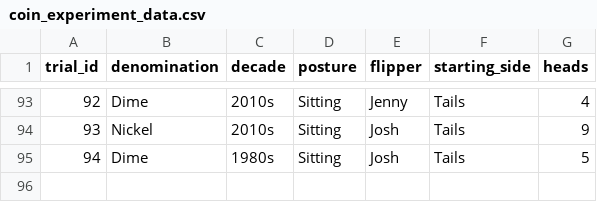
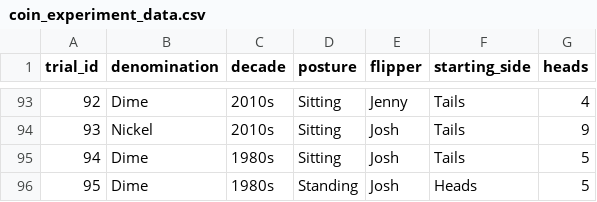
Before and after one commit to jlee2843/830-coin-fairness, a CSV file: data/coin_experiment_data.csv, drawn as a sheet; only a part is shown, gaps mark what is left out; the diff names each change by its address in the sheet, - before the commit and + after, or states it on an @@ line.

Commit message:
Update coin data 2026-07-12T22:34:16

```diff
--- a/data/coin_experiment_data.csv
+++ b/data/coin_experiment_data.csv
+row 96: 95 | Dime | 1980s | Standing | Josh | Heads | 5
```
